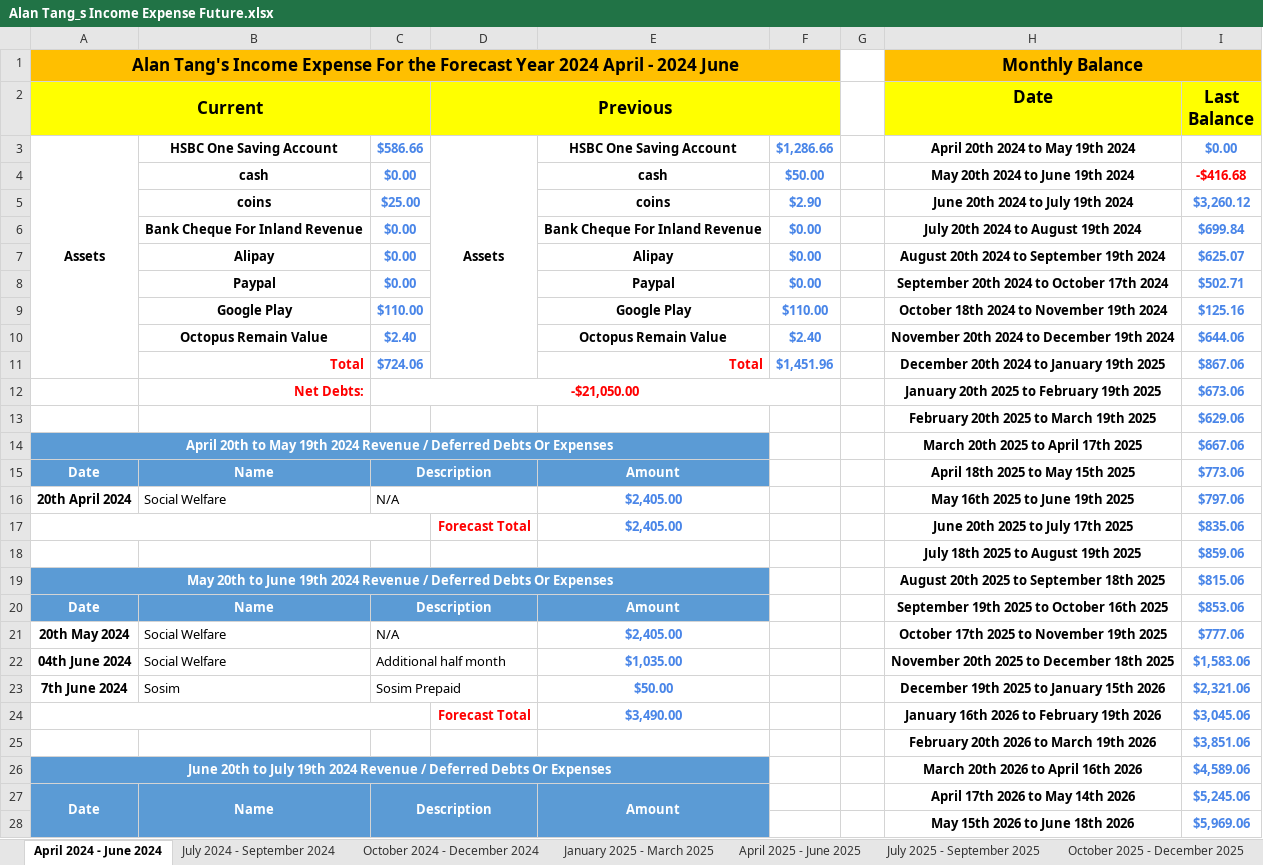
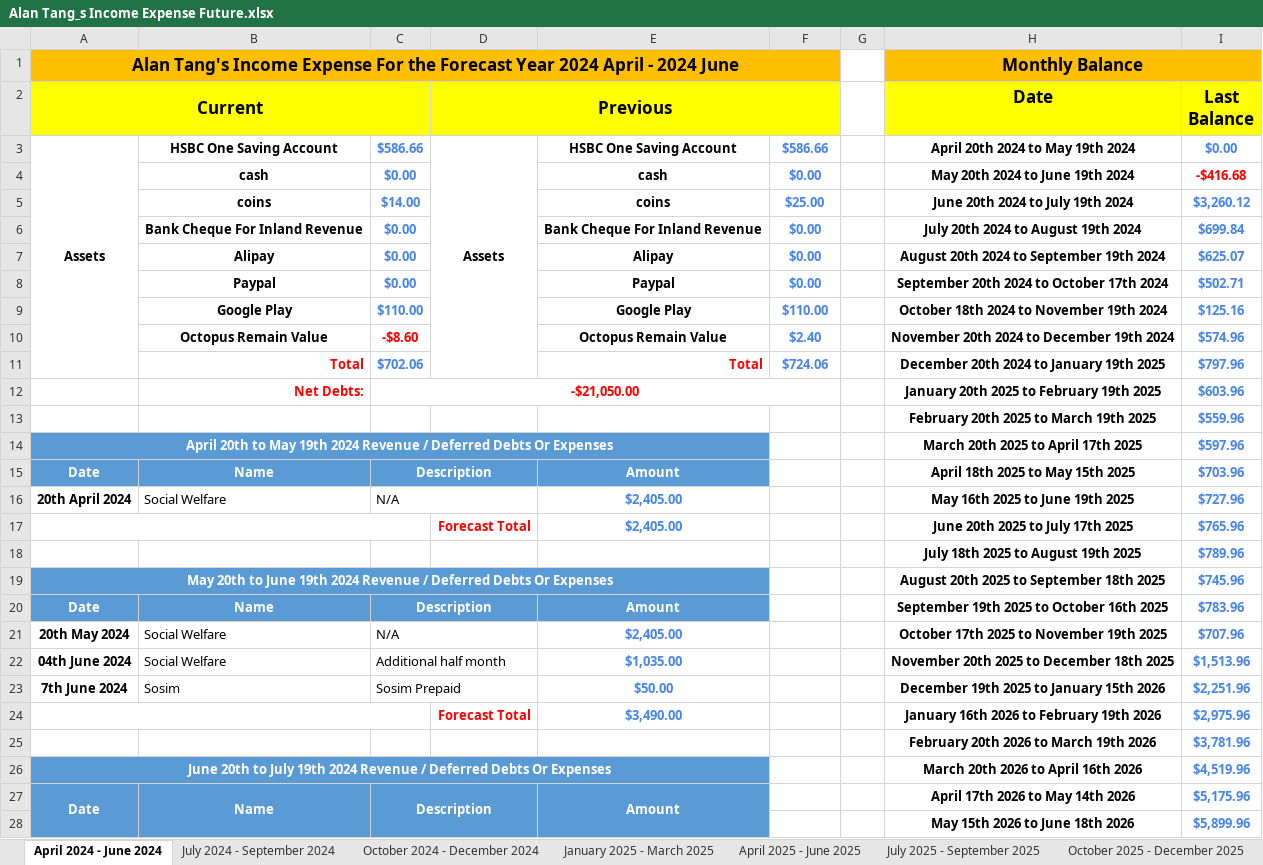
Before and after one commit to singluntang/Income-Expenditure-Forecast, an Excel workbook: Alan Tang_s Income Expense Future.xlsx, sheet April 2024 - June 2024, drawn as a sheet; only a part is shown; values as stored, in another font and other column widths than the file's, no borders; conditional formats not drawn; the diff covers the shown part only; the diff names each change by its address in the sheet, - before the commit and + after, or states it on an @@ line.

```diff
--- a/Alan Tang_s Income Expense Future.xlsx (sheet April 2024 - June 2024)
+++ b/Alan Tang_s Income Expense Future.xlsx (sheet April 2024 - June 2024)
-F3: $1,286.66
+F3: $586.66
-F4: $50.00
+F4: $0.00
-C5: $25.00
+C5: $14.00
-F5: $2.90
+F5: $25.00
-C10: $2.40
+C10: -$8.60
-C10 text colour: #4A86E8
+C10 text colour: #FF0000
-I10 (Last Balance): $644.06
+I10 (Last Balance): $574.96
-C11: $724.06
+C11: $702.06
-F11: $1,451.96
+F11: $724.06
-I11 (Last Balance): $867.06
+I11 (Last Balance): $797.96
-I12 (Last Balance): $673.06
+I12 (Last Balance): $603.96
-I13 (Last Balance): $629.06
+I13 (Last Balance): $559.96
-I14 (Last Balance): $667.06
+I14 (Last Balance): $597.96
-I15 (Last Balance): $773.06
+I15 (Last Balance): $703.96
-I16 (Last Balance): $797.06
+I16 (Last Balance): $727.96
-I17 (Last Balance): $835.06
+I17 (Last Balance): $765.96
-I18 (Last Balance): $859.06
+I18 (Last Balance): $789.96
-I19 (Last Balance): $815.06
+I19 (Last Balance): $745.96
-I20 (Last Balance): $853.06
+I20 (Last Balance): $783.96
-I21 (Last Balance): $777.06
+I21 (Last Balance): $707.96
-I22 (Last Balance): $1,583.06
+I22 (Last Balance): $1,513.96
-I23 (Last Balance): $2,321.06
+I23 (Last Balance): $2,251.96
-I24 (Last Balance): $3,045.06
+I24 (Last Balance): $2,975.96
-I25 (Last Balance): $3,851.06
+I25 (Last Balance): $3,781.96
-I26 (Last Balance): $4,589.06
+I26 (Last Balance): $4,519.96
-I27 (Last Balance): $5,245.06
+I27 (Last Balance): $5,175.96
-I28 (Last Balance): $5,969.06
+I28 (Last Balance): $5,899.96
```
Also changed, not shown: 13 edited cells elsewhere in this sheet, sheet October 2024 - December 2024, sheet April 2025 - June 2025, sheet October 2025 - December 2025, sheet January 2026 - March 2026, sheet April 2026 - June 2026, sheet July 2025 - September 2025, 5 more sheets.
